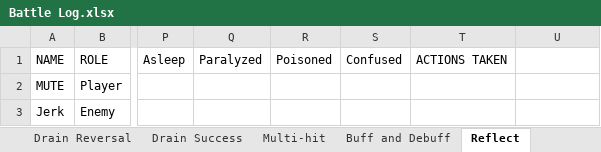
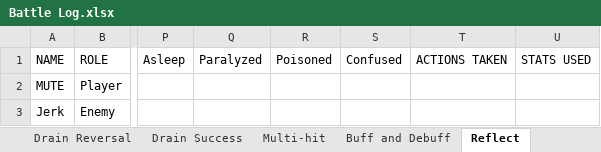
Before and after one commit to ActionIV/pillar, an Excel workbook: Battle Log.xlsx, sheet Reflect, drawn as a sheet; only a part is shown, gaps mark what is left out; values as stored, in another font and other column widths than the file's, no borders; the diff names each change by its address in the sheet, - before the commit and + after, or states it on an @@ line.

```diff
--- a/Battle Log.xlsx (sheet Reflect)
+++ b/Battle Log.xlsx (sheet Reflect)
-U1: (empty)
+U1: STATS USED
```
Also changed, not shown: sheet Buff and Debuff, sheet Bow, sheet Group MANA - PC, sheet Group Static, sheet Group Status, sheet Whip, 31 more sheets, FFL2 Data.xlsx, 3 other files.
